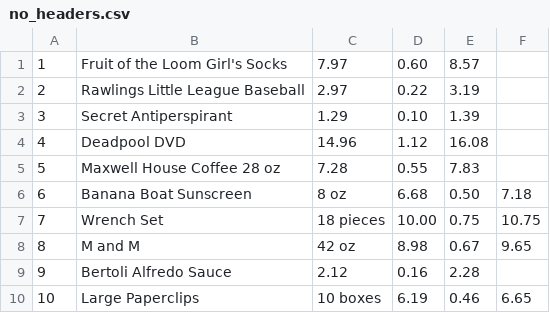
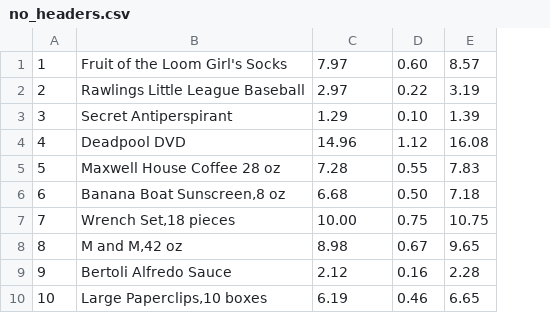
Before and after one commit to Ronserruya/tbl, a CSV file: example_csv/no_headers.csv, drawn as a sheet; removed rows and columns are numbered as before the commit, all else as after; the diff names each change by its address in the sheet, - before the commit and + after, or states it on an @@ line.

Commit message:
Fix example csv

```diff
--- a/example_csv/no_headers.csv
+++ b/example_csv/no_headers.csv
-column E, rows 1-10: 8.57 | 3.19 | 1.39 | 16.08 | 7.83 | 0.50 | 0.75 | 0.67 | 2.28 | 0.46
-E1: (empty)
+E1: 8.57
-E2: (empty)
+E2: 3.19
-E3: (empty)
+E3: 1.39
-E4: (empty)
+E4: 16.08
-E5: (empty)
+E5: 7.83
-B6: Banana Boat Sunscreen
+B6: Banana Boat Sunscreen,8 oz
-C6: 8 oz
+C6: 6.68
-D6: 6.68
+D6: 0.50
-B7: Wrench Set
+B7: Wrench Set,18 pieces
-C7: 18 pieces
+C7: 10.00
-D7: 10.00
+D7: 0.75
-B8: M and M
+B8: M and M,42 oz
-C8: 42 oz
+C8: 8.98
-D8: 8.98
+D8: 0.67
-E9: (empty)
+E9: 2.28
-B10: Large Paperclips
+B10: Large Paperclips,10 boxes
-C10: 10 boxes
+C10: 6.19
-D10: 6.19
+D10: 0.46
```
